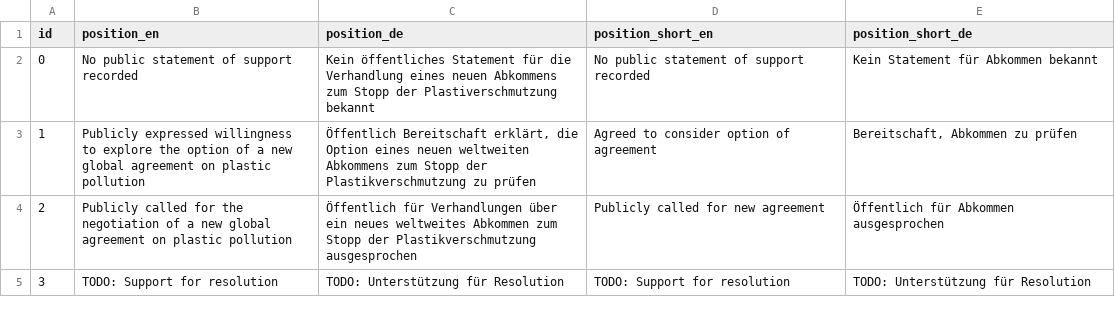
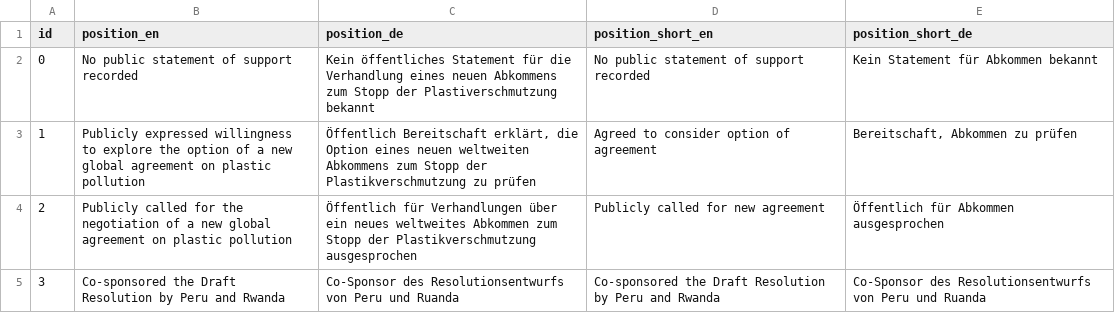
Before and after one commit to hohuuhuy/marine-plastic-explorer-test, a CSV file: data/layers/policy/positions-v2-TEST.csv, drawn as a sheet.

Commit message:
update layer description and data to include 3rd position

```diff
--- a/data/layers/policy/positions-v2-TEST.csv
+++ b/data/layers/policy/positions-v2-TEST.csv
@@ -4,2 +4,2 @@ id,position_en,position_de,position_short_en,position_short_de
 2,Publicly called for the negotiation of a new global agreement on plastic pollution,Öffentlich für Verhandlungen über ein neues weltweites Abkommen zum Stopp der Plastikverschmutzung ausgesprochen,Publicly called for new agreement,Öffentlich für Abkommen ausgesprochen
-3,TODO: Support for resolution,TODO: Unterstützung für Resolution,TODO: Support for resolution,TODO: Unterstützung für Resolution
+3,Co-sponsored the Draft Resolution by Peru and Rwanda,Co-Sponsor des Resolutionsentwurfs von Peru und Ruanda,Co-sponsored the Draft Resolution by Peru and Rwanda,Co-Sponsor des Resolutionsentwurfs von Peru und Ruanda
```
Also changed, not shown: data/layers/policy/country-positions-v2-TEST.csv, data/layers/policy/sources-v2-TEST.csv, 6 other files.
